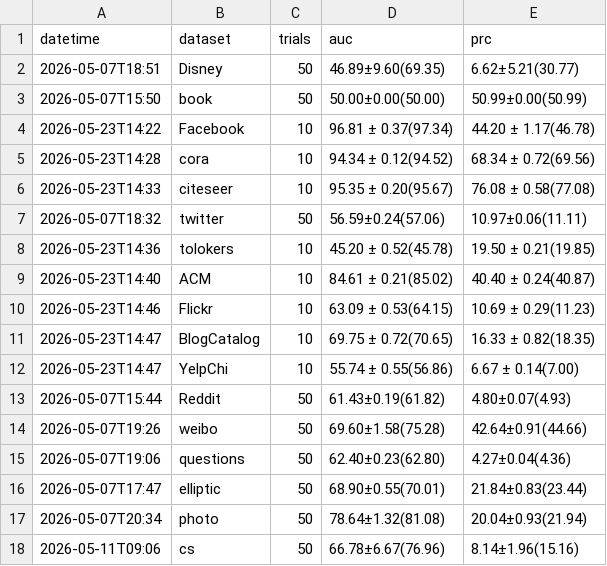
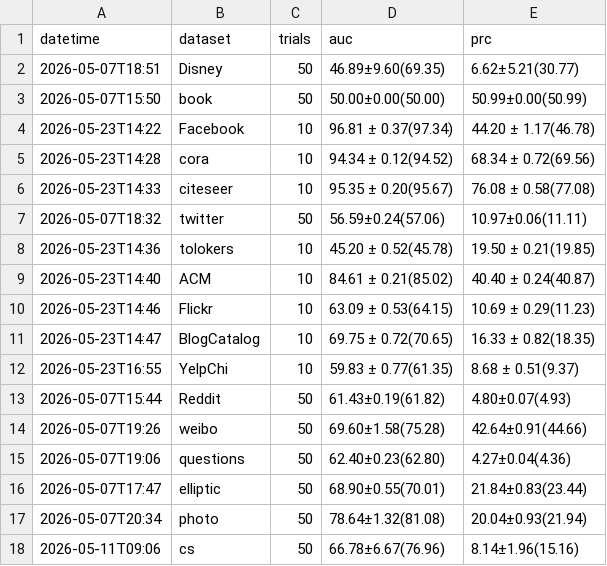
Before and after one commit to weiranli-cjlu/2026-MI-GAD, a CSV file: result.csv, drawn as a sheet.

```diff
--- a/result.csv
+++ b/result.csv
@@ -11,3 +11,3 @@ datetime,dataset,trials,auc,prc
 2026-05-23T14:47,BlogCatalog,10,69.75 ± 0.72(70.65),16.33 ± 0.82(18.35)
-2026-05-23T14:47,YelpChi,10,55.74 ± 0.55(56.86),6.67 ± 0.14(7.00)
+2026-05-23T16:55,YelpChi,10,59.83 ± 0.77(61.35),8.68 ± 0.51(9.37)
 2026-05-07T15:44,Reddit,50,61.43±0.19(61.82),4.80±0.07(4.93)
```
Also changed, not shown: 2 other files.
